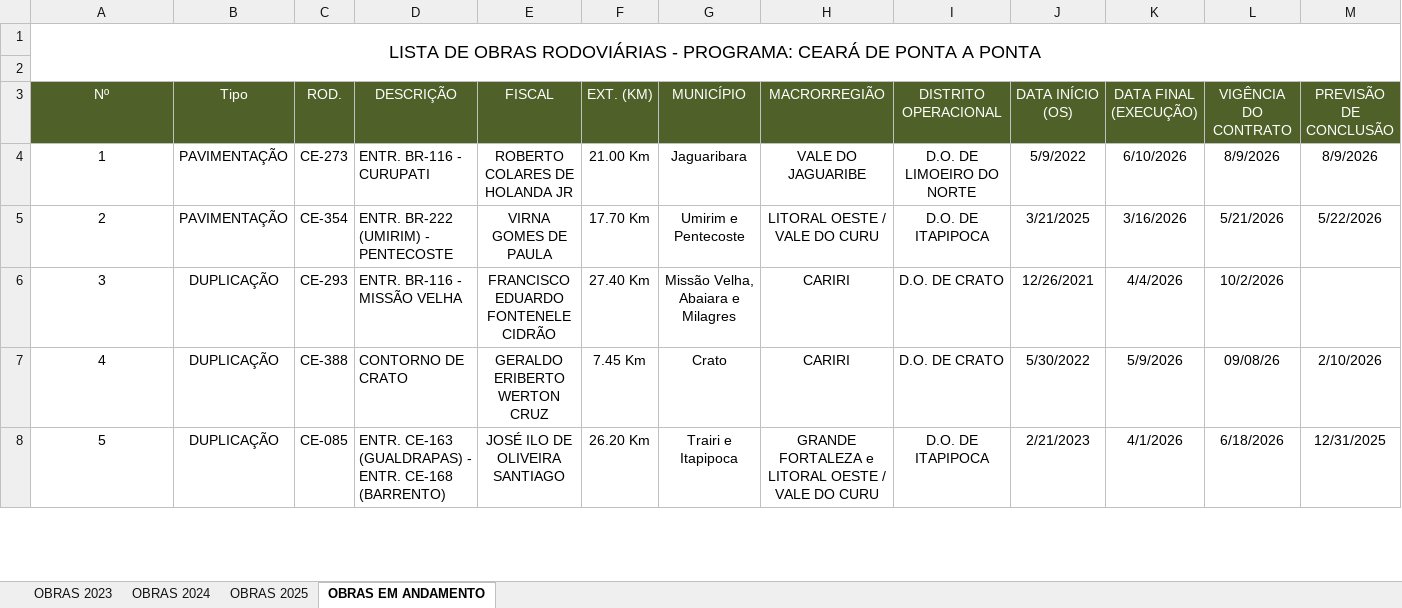
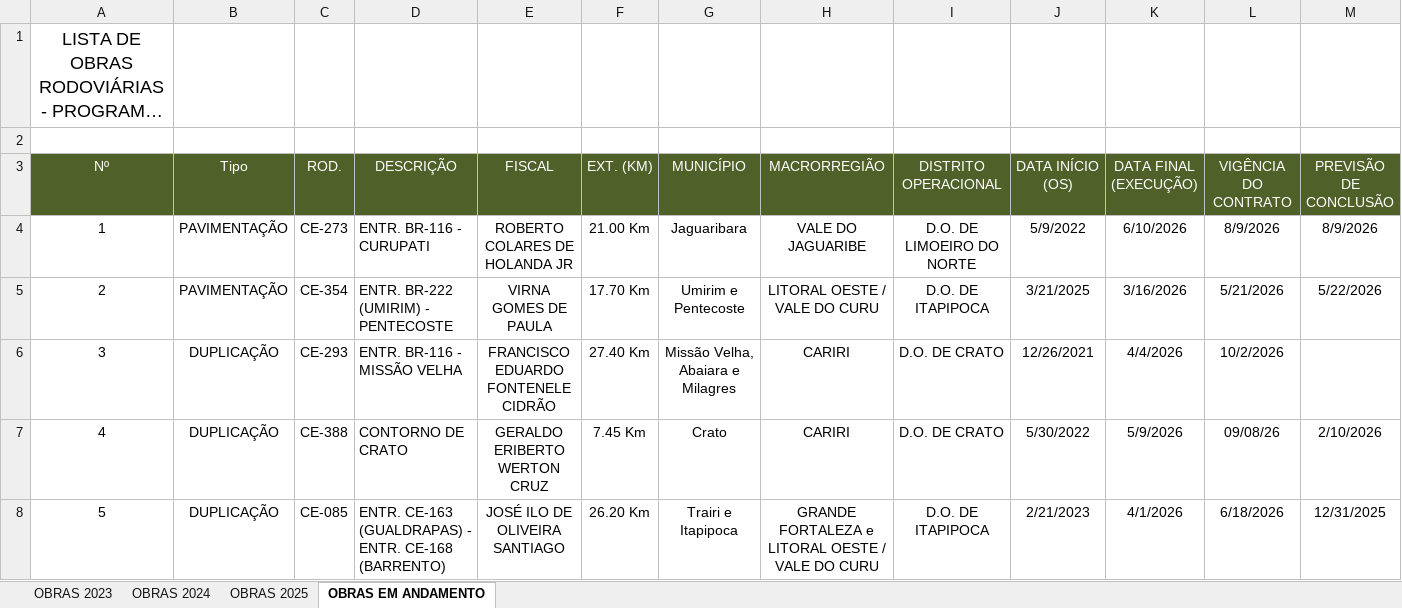
Before and after one commit to lleollopes-web/engevias-rede-viaria, an Excel workbook: OBRAS.xlsx, sheet OBRAS EM ANDAMENTO, drawn as a sheet; only a part is shown; long unchanged cells end in …; values as stored, in another font and other column widths than the file's, no borders; conditional formats not drawn; the diff covers the shown part only; the diff names each change by its address in the sheet, - before the commit and + after, or states it on an @@ line.

```diff
--- a/OBRAS.xlsx (sheet OBRAS EM ANDAMENTO)
+++ b/OBRAS.xlsx (sheet OBRAS EM ANDAMENTO)
-A1:AD2 merged
```
Also changed, not shown: merged cells elsewhere in this sheet, sheet OBRAS 2023, sheet OBRAS 2024, sheet OBRAS 2025, 1 other file.
